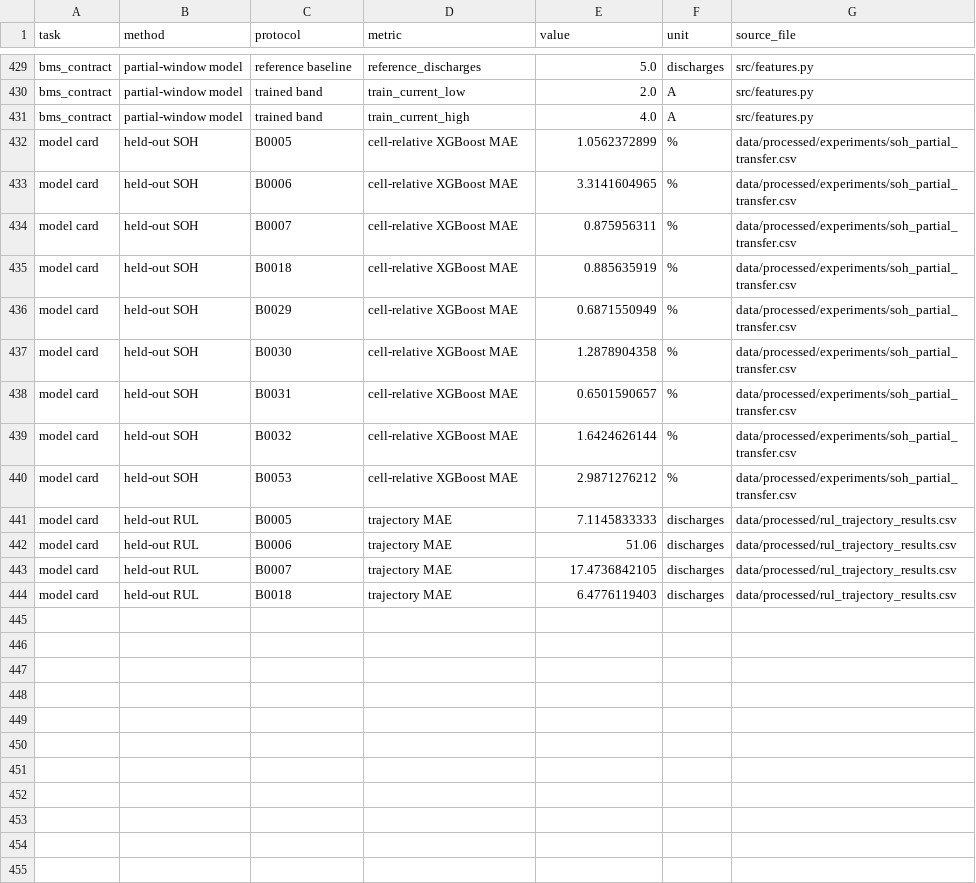
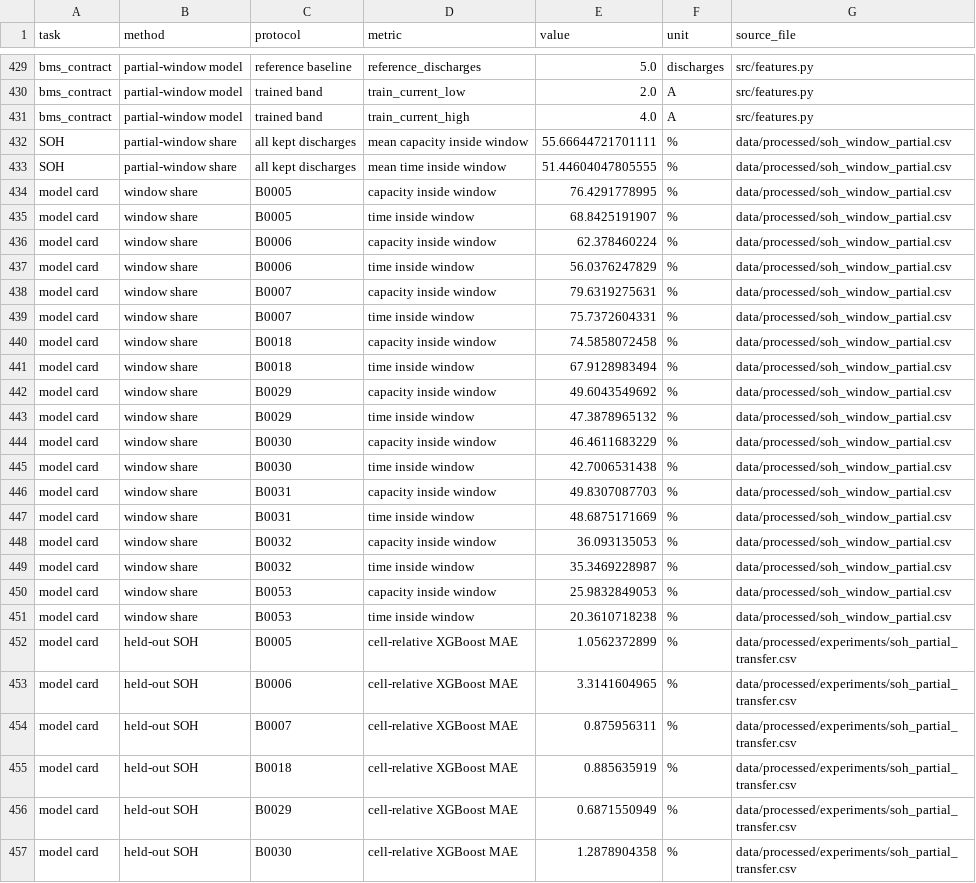
Before and after one commit to atul-upadhyay-7/SGE, a CSV file: data/processed/report_summary.csv, drawn as a sheet; only a part is shown, gaps mark what is left out; the shorter side is filled out with more unchanged rows.

Commit message:
Measure how partial the window really is

```diff
--- a/data/processed/report_summary.csv
+++ b/data/processed/report_summary.csv
@@ -431,2 +431,22 @@ bms_contract,partial-window model,trained band,train_current_low,2.0,A,src/featu
 bms_contract,partial-window model,trained band,train_current_high,4.0,A,src/features.py
+SOH,partial-window share,all kept discharges,mean capacity inside window,55.66644721701111,%,data/processed/soh_window_partial.csv
+SOH,partial-window share,all kept discharges,mean time inside window,51.44604047805555,%,data/processed/soh_window_partial.csv
+model card,window share,B0005,capacity inside window,76.4291778995,%,data/processed/soh_window_partial.csv
+model card,window share,B0005,time inside window,68.8425191907,%,data/processed/soh_window_partial.csv
+model card,window share,B0006,capacity inside window,62.378460224,%,data/processed/soh_window_partial.csv
+model card,window share,B0006,time inside window,56.0376247829,%,data/processed/soh_window_partial.csv
+model card,window share,B0007,capacity inside window,79.6319275631,%,data/processed/soh_window_partial.csv
+model card,window share,B0007,time inside window,75.7372604331,%,data/processed/soh_window_partial.csv
+model card,window share,B0018,capacity inside window,74.5858072458,%,data/processed/soh_window_partial.csv
+model card,window share,B0018,time inside window,67.9128983494,%,data/processed/soh_window_partial.csv
+model card,window share,B0029,capacity inside window,49.6043549692,%,data/processed/soh_window_partial.csv
+model card,window share,B0029,time inside window,47.3878965132,%,data/processed/soh_window_partial.csv
+model card,window share,B0030,capacity inside window,46.4611683229,%,data/processed/soh_window_partial.csv
+model card,window share,B0030,time inside window,42.7006531438,%,data/processed/soh_window_partial.csv
+model card,window share,B0031,capacity inside window,49.8307087703,%,data/processed/soh_window_partial.csv
+model card,window share,B0031,time inside window,48.6875171669,%,data/processed/soh_window_partial.csv
+model card,window share,B0032,capacity inside window,36.093135053,%,data/processed/soh_window_partial.csv
+model card,window share,B0032,time inside window,35.3469228987,%,data/processed/soh_window_partial.csv
+model card,window share,B0053,capacity inside window,25.9832849053,%,data/processed/soh_window_partial.csv
+model card,window share,B0053,time inside window,20.3610718238,%,data/processed/soh_window_partial.csv
 model card,held-out SOH,B0005,cell-relative XGBoost MAE,1.0562372899,%,data/processed/experiments/soh_partial_transfer.csv
```
Also changed, not shown: 11 other files.
